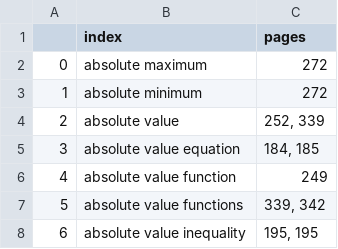
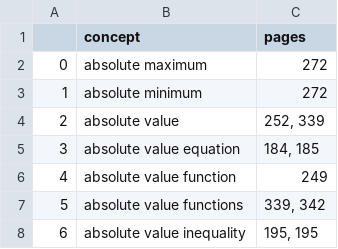
Before and after one commit to mlcolab/learning-dependencies, a CSV file: dat/index/CollegeAlgCoreq-WEB.csv, drawn as a sheet; only a part is shown.

Commit message:
Update CollegeAlgCoreq-WEB.csv

```diff
--- a/dat/index/CollegeAlgCoreq-WEB.csv
+++ b/dat/index/CollegeAlgCoreq-WEB.csv
@@ -1,2 +1,2 @@
-,index,pages
+,concept,pages
 0,absolute maximum,272
```
